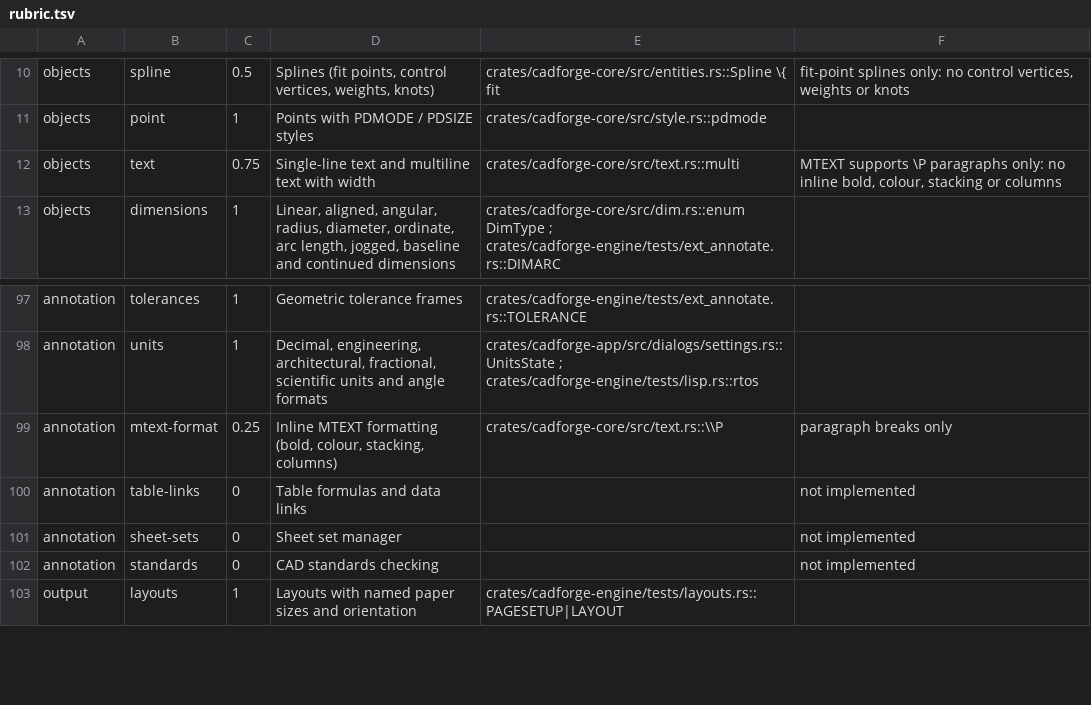
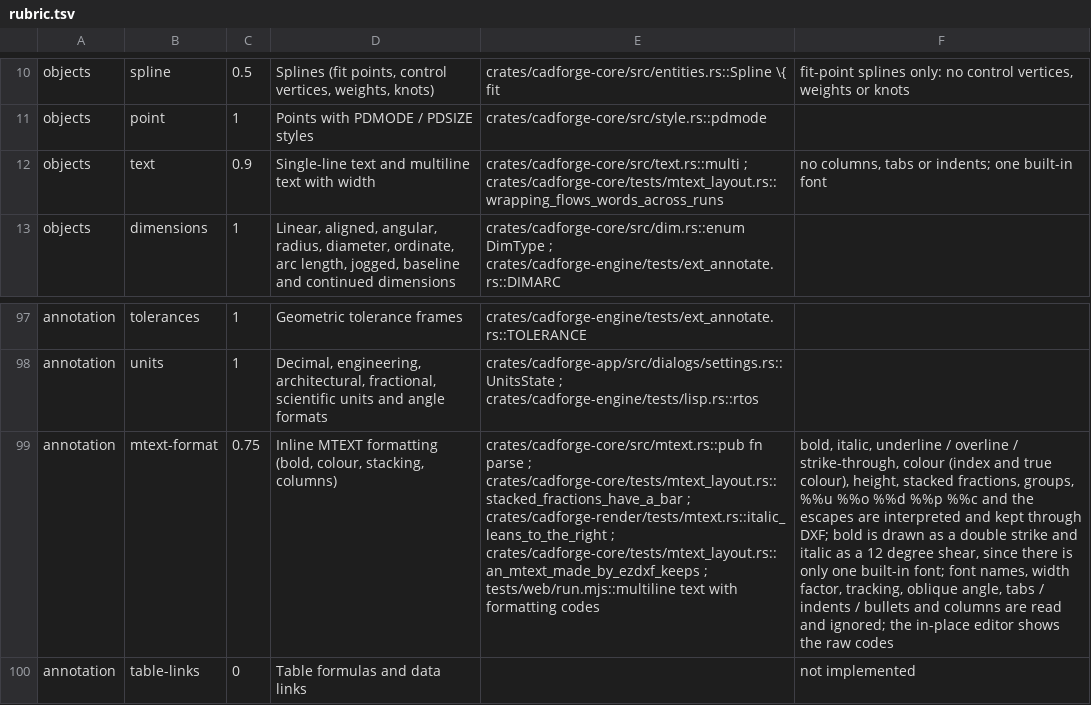
Before and after one commit to Naitikparekh/Cad-forged, a TSV file: tools/benchmark/rubric.tsv, drawn as a sheet; only a part is shown, gaps mark what is left out; the shorter side is filled out with more unchanged rows; the diff names each change by its address in the sheet, - before the commit and + after, or states it on an @@ line.

```diff
--- a/tools/benchmark/rubric.tsv
+++ b/tools/benchmark/rubric.tsv
-C12: 0.75
+C12: 0.9
-E12: crates/cadforge-core/src/text.rs::multi
+E12: crates/cadforge-core/src/text.rs::multi ; crates/cadforge-core/tests/mtext_layout.rs::wrapping_flows_words_across_runs
-F12: MTEXT supports \P paragraphs only: no inline bold, colour, stacking or columns
+F12: no columns, tabs or indents; one built-in font
-C99: 0.25
+C99: 0.75
-E99: crates/cadforge-core/src/text.rs::\\P
+E99: crates/cadforge-core/src/mtext.rs::pub fn parse ; crates/cadforge-core/tests/mtext_layout.rs::stacked_fractions_have_a_bar ; crates/cadforge-render/tests/mtext.rs::italic_leans_to_the_right ; crates/cadforge-core/tests/mtext_layout.rs::an_mtext_made_by_ezdxf_keeps ; tests/web/run.mjs::multiline text with formatting codes
-F99: paragraph breaks only
+F99: bold, italic, underline / overline / strike-through, colour (index and true colour), height, stacked fractions, groups, %%u %%o %%d %%p %%c and the escapes are interpreted and kept through DXF; bold is drawn as a double strike and italic as a 12 degree shear, since there is only one built-in font; font names, width factor, tracking, oblique angle, tabs / indents / bullets and columns are read and ignored; the in-place editor shows the raw codes
```
Also changed, not shown: 13 other files.
